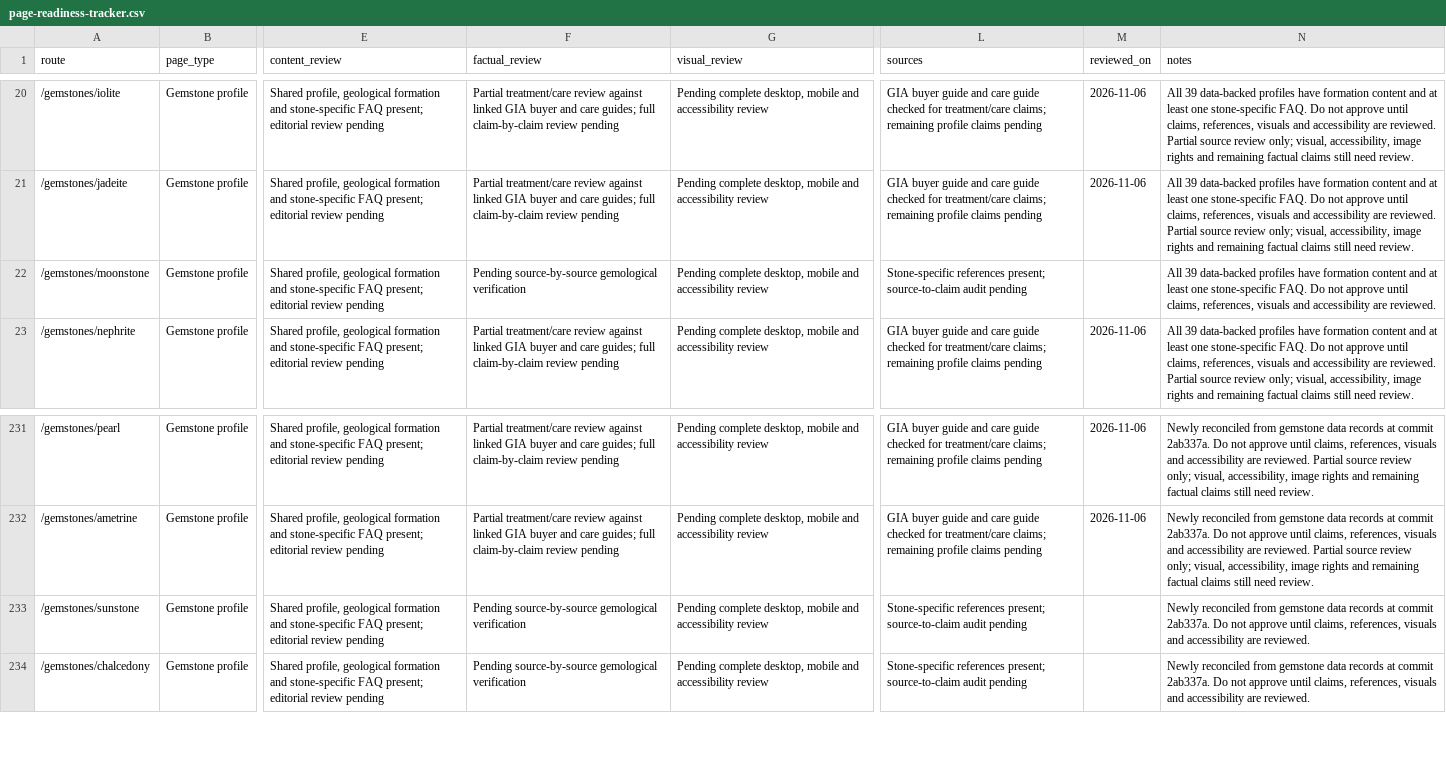
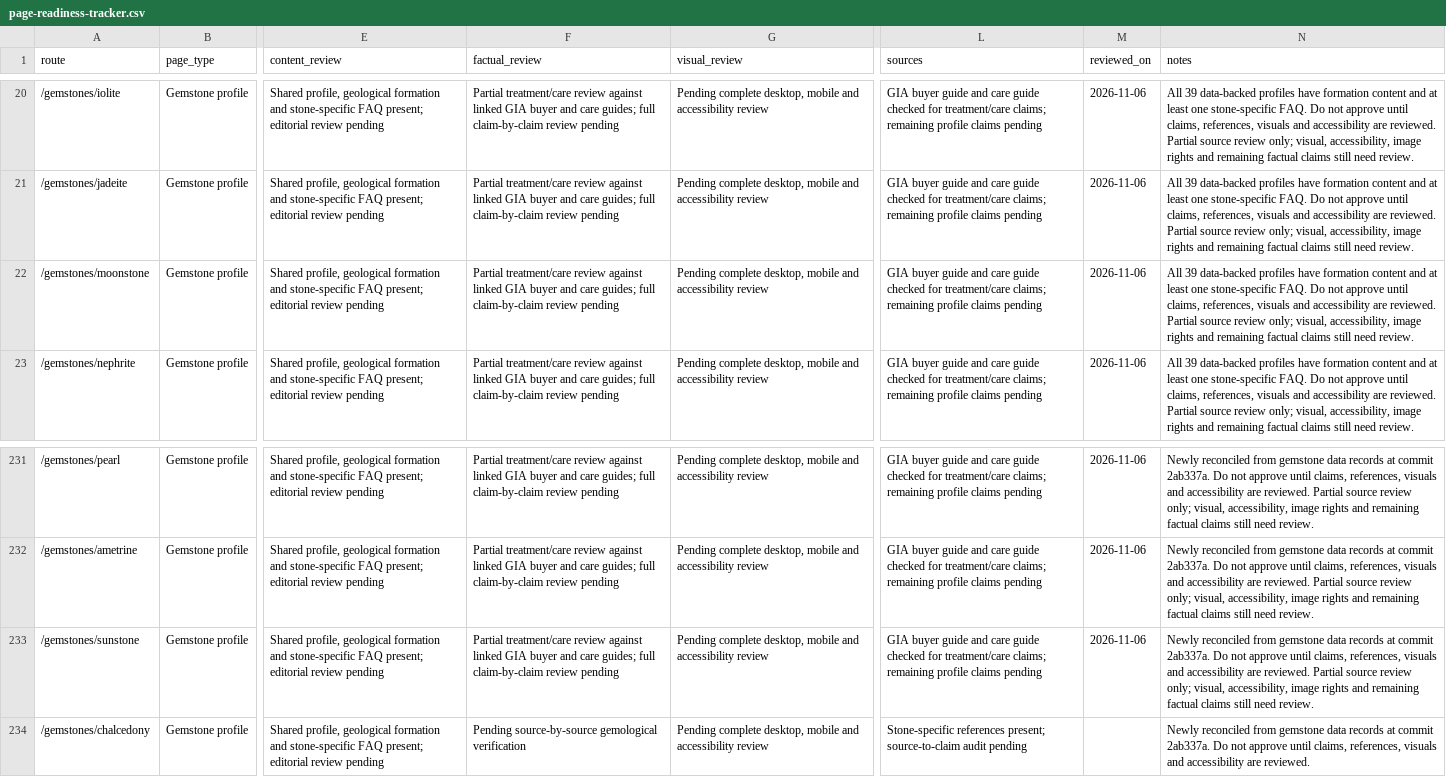
Before and after one commit to LinukaBandara/GemologyX, a CSV file: docs/page-readiness-tracker.csv, drawn as a sheet; only a part is shown, gaps mark what is left out; the diff names each change by its address in the sheet, - before the commit and + after, or states it on an @@ line.

Commit message:
content: refine moonstone and sunstone care

```diff
--- a/docs/page-readiness-tracker.csv
+++ b/docs/page-readiness-tracker.csv
-F22 (factual_review): Pending source-by-source gemological verification
+F22 (factual_review): Partial treatment/care review against linked GIA buyer and care guides; full claim-by-claim review pending
-L22 (sources): Stone-specific references present; source-to-claim audit pending
+L22 (sources): GIA buyer guide and care guide checked for treatment/care claims; remaining profile claims pending
-M22 (reviewed_on): (empty)
+M22 (reviewed_on): 2026-11-06
-N22 (notes): …are reviewed.
+N22 (notes): …are reviewed. Partial source review only; visual, accessibility, image rights and remaining factual claims still need review.
-F233 (factual_review): Pending source-by-source gemological verification
+F233 (factual_review): Partial treatment/care review against linked GIA buyer and care guides; full claim-by-claim review pending
-L233 (sources): Stone-specific references present; source-to-claim audit pending
+L233 (sources): GIA buyer guide and care guide checked for treatment/care claims; remaining profile claims pending
-M233 (reviewed_on): (empty)
+M233 (reviewed_on): 2026-11-06
-N233 (notes): …are reviewed.
+N233 (notes): …are reviewed. Partial source review only; visual, accessibility, image rights and remaining factual claims still need review.
```
Also changed, not shown: 4 other files.
